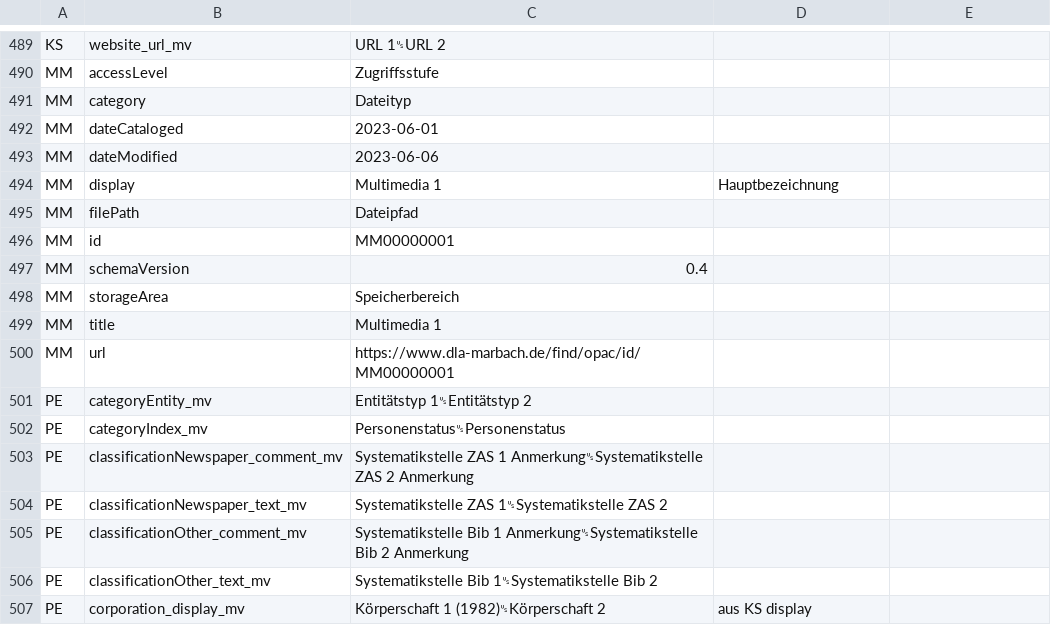
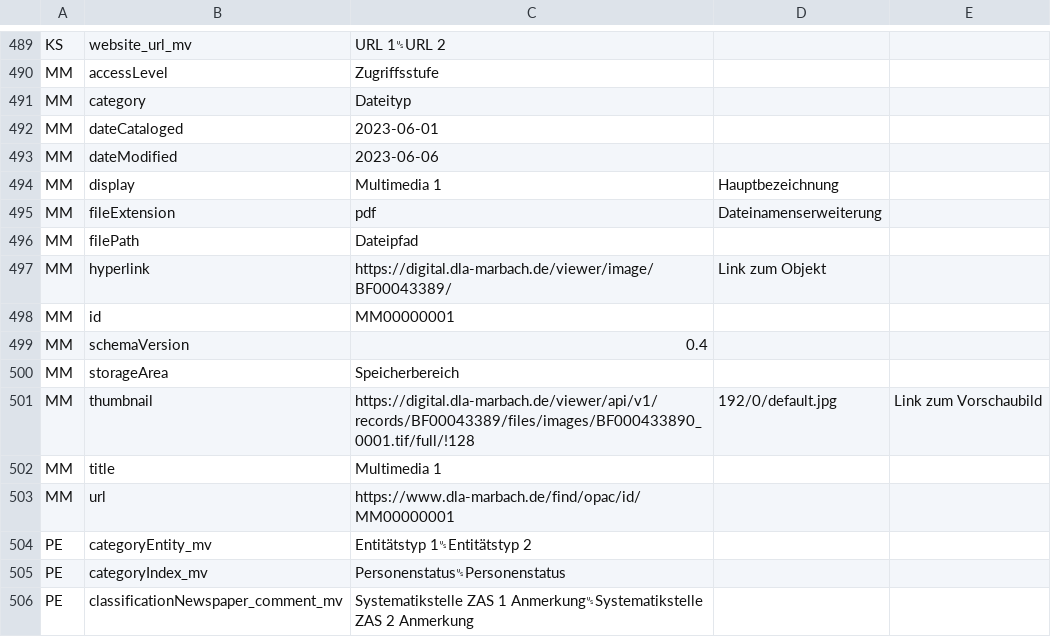
Before and after one commit to dla-marbach/dla-opac-transform, a CSV file: docs/internformat.csv, drawn as a sheet; only a part is shown, gaps mark what is left out; the shorter side is filled out with more unchanged rows.

Commit message:
Neue Felder in MM: hyperlink, fileExtension, thumbnail

```diff
--- a/docs/internformat.csv
+++ b/docs/internformat.csv
@@ -494,3 +494,5 @@ MM,dateModified,2023-06-06,
 MM,display,Multimedia 1,Hauptbezeichnung
+MM,fileExtension,pdf,Dateinamenserweiterung
 MM,filePath,Dateipfad,
+MM,hyperlink,https://digital.dla-marbach.de/viewer/image/BF00043389/,Link zum Objekt
 MM,id,MM00000001,
@@ -498,2 +500,3 @@ MM,schemaVersion,0.4,
 MM,storageArea,Speicherbereich,
+MM,thumbnail,https://digital.dla-marbach.de/viewer/api/v1/records/BF00043389/files/images/BF000433890_0001.tif/full/!128,192/0/default.jpg,Link zum Vorschaubild
 MM,title,Multimedia 1,
```
Also changed, not shown: 2 other files.
